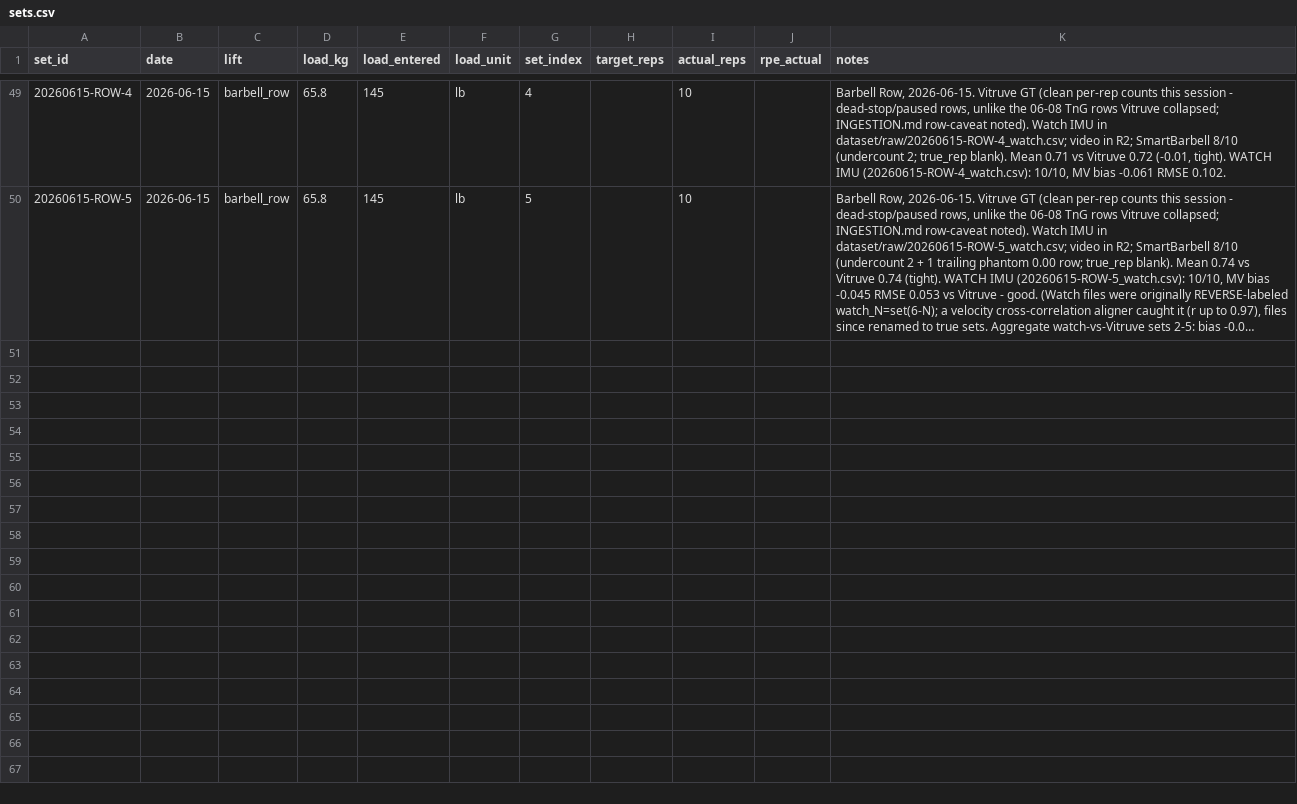
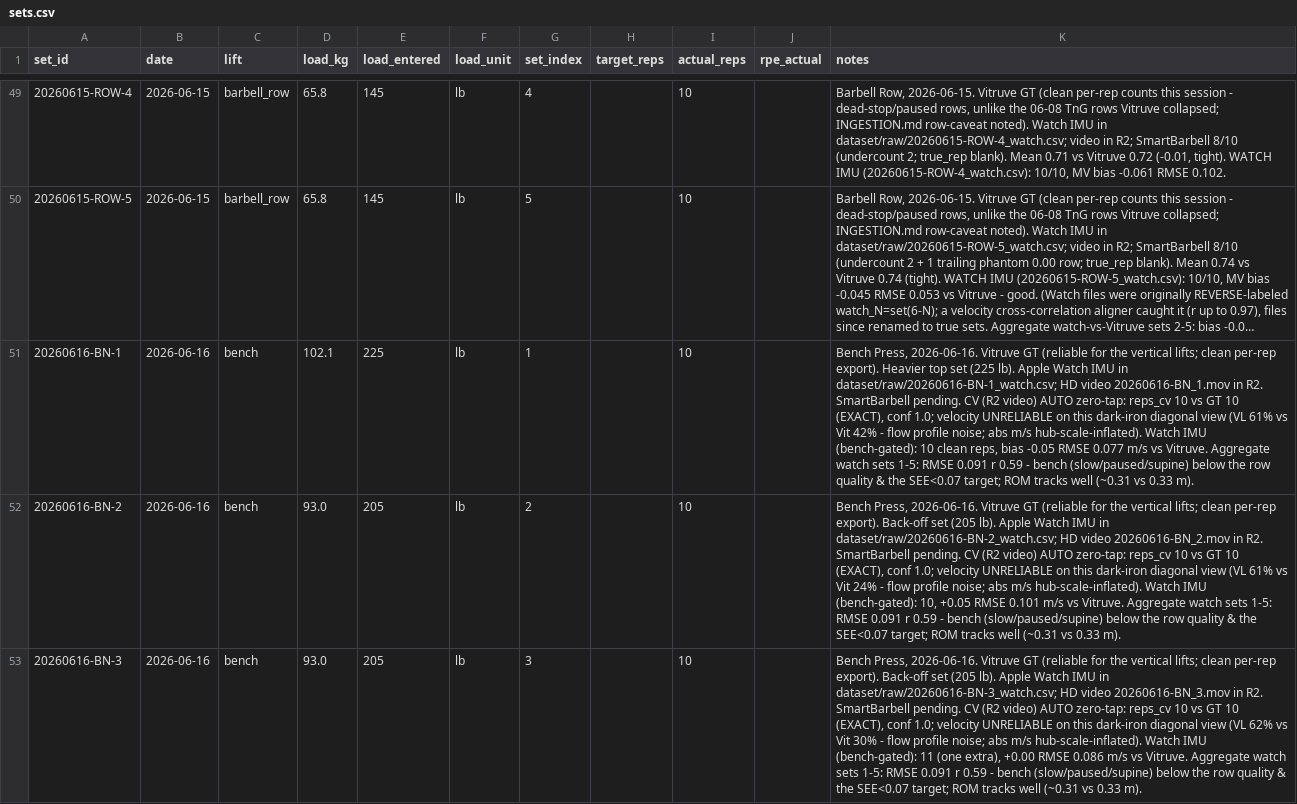
Before and after one commit to jimartter-git/vbt, a CSV file: dataset/sets.csv, drawn as a sheet; only a part is shown, gaps mark what is left out; long unchanged cells end in …; the diff covers the shown part only; the diff names each change by its address in the sheet, - before the commit and + after, or states it on an @@ line.

```diff
--- a/dataset/sets.csv
+++ b/dataset/sets.csv
+row 51: 20260616-BN-1 | 2026-06-16 | bench | 102.1 | 225 | lb | 1 |  | 10 |  | Bench Press, 2026-06-16. Vitruve GT (reliable for the vertical lifts; clean per-rep export). Heavier top set (225 lb). Apple Watch IMU in dataset/raw/20260616-BN-1_watch.csv; HD video 20260616-BN_1.mov in R2. SmartBarbell pending. CV (R2 video) AUTO zero-tap: reps_cv 10 vs GT 10 (EXACT), conf 1.0; velocity UNRELIABLE on this dark-iron diagonal view (VL 61% vs Vit 42% - flow profile noise; abs m/s hub-scale-inflated). Watch IMU (bench-gated): 10 clean reps, bias -0.05 RMSE 0.077 m/s vs Vitruve. Aggregate watch sets 1-5: RMSE 0.091 r 0.59 - bench (slow/paused/supine) below the row quality & the SEE<0.07 target; ROM tracks well (~0.31 vs 0.33 m).
+row 52: 20260616-BN-2 | 2026-06-16 | bench | 93.0 | 205 | lb | 2 |  | 10 |  | Bench Press, 2026-06-16. Vitruve GT (reliable for the vertical lifts; clean per-rep export). Back-off set (205 lb). Apple Watch IMU in dataset/raw/20260616-BN-2_watch.csv; HD video 20260616-BN_2.mov in R2. SmartBarbell pending. CV (R2 video) AUTO zero-tap: reps_cv 10 vs GT 10 (EXACT), conf 1.0; velocity UNRELIABLE on this dark-iron diagonal view (VL 61% vs Vit 24% - flow profile noise; abs m/s hub-scale-inflated). Watch IMU (bench-gated): 10, +0.05 RMSE 0.101 m/s vs Vitruve. Aggregate watch sets 1-5: RMSE 0.091 r 0.59 - bench (slow/paused/supine) below the row quality & the SEE<0.07 target; ROM tracks well (~0.31 vs 0.33 m).
+row 53: 20260616-BN-3 | 2026-06-16 | bench | 93.0 | 205 | lb | 3 |  | 10 |  | Bench Press, 2026-06-16. Vitruve GT (reliable for the vertical lifts; clean per-rep export). Back-off set (205 lb). Apple Watch IMU in dataset/raw/20260616-BN-3_watch.csv; HD video 20260616-BN_3.mov in R2. SmartBarbell pending. CV (R2 video) AUTO zero-tap: reps_cv 10 vs GT 10 (EXACT), conf 1.0; velocity UNRELIABLE on this dark-iron diagonal view (VL 62% vs Vit 30% - flow profile noise; abs m/s hub-scale-inflated). Watch IMU (bench-gated): 11 (one extra), +0.00 RMSE 0.086 m/s vs Vitruve. Aggregate watch sets 1-5: RMSE 0.091 r 0.59 - bench (slow/paused/supine) below the row quality & the SEE<0.07 target; ROM tracks well (~0.31 vs 0.33 m).
```
Also changed, not shown: 2 added rows elsewhere in this file, dataset/clips.csv, dataset/raw/manifest.csv, 6 other files.
